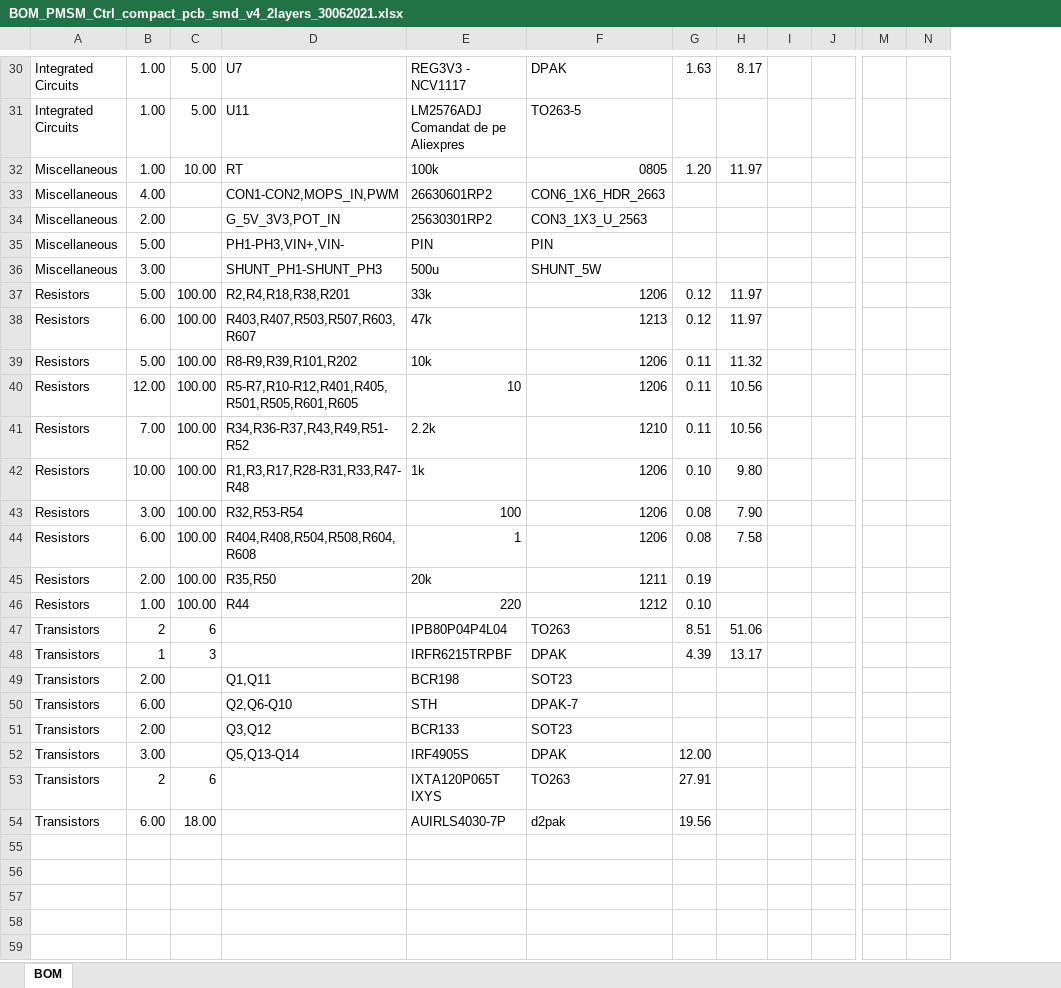
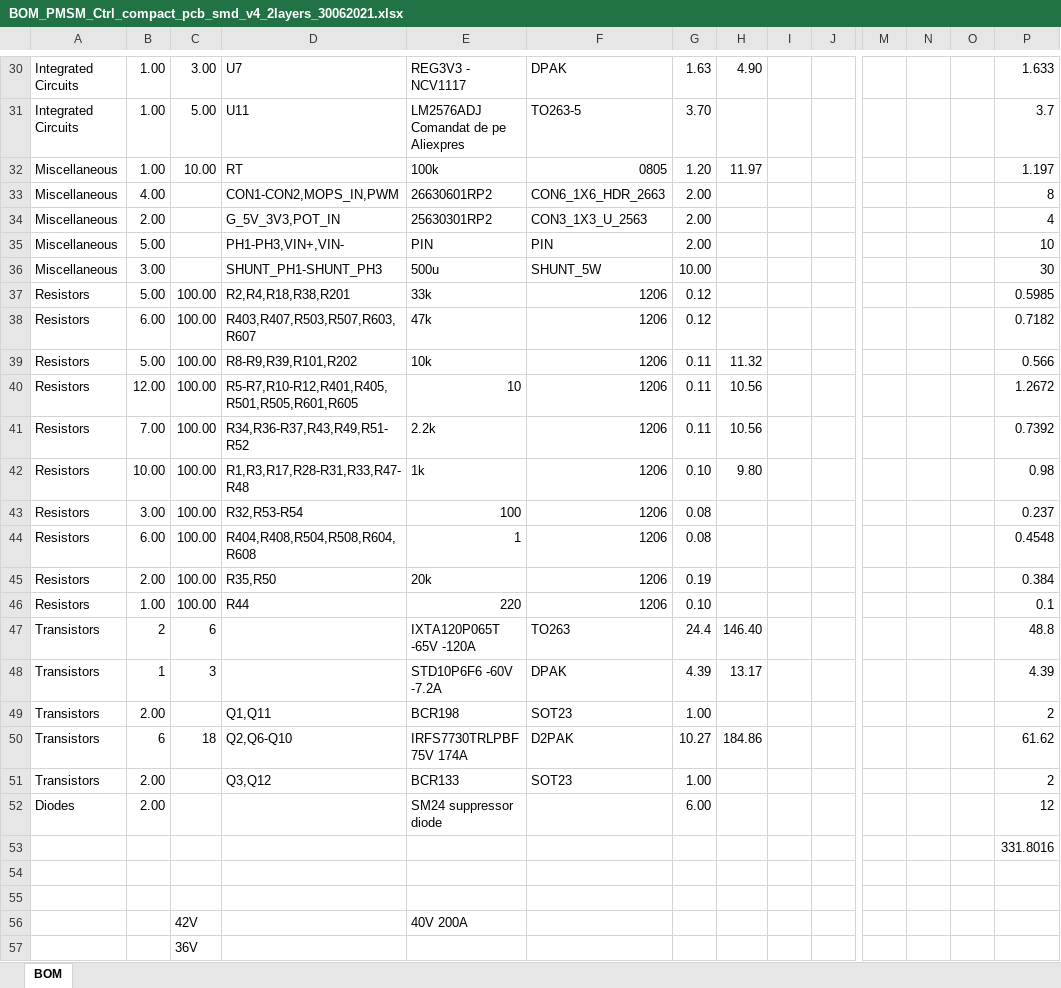
Before and after one commit to AlexTimofte/EBike_HW, an Excel workbook: OnePCB/HW/Doc/BOM_PMSM_Ctrl_compact_pcb_smd_v4_2layers_30062021.xlsx, sheet BOM, drawn as a sheet; only a part is shown, gaps mark what is left out; values as stored, in another font and other column widths than the file's, no cell formats; removed rows and columns are numbered as before the commit, all else as after; rows hold the shown columns only; the diff covers the shown part only; the diff names each change by its address in the sheet, - before the commit and + after, or states it on an @@ line.

```diff
--- a/OnePCB/HW/Doc/BOM_PMSM_Ctrl_compact_pcb_smd_v4_2layers_30062021.xlsx (sheet BOM)
+++ b/OnePCB/HW/Doc/BOM_PMSM_Ctrl_compact_pcb_smd_v4_2layers_30062021.xlsx (sheet BOM)
+column O, empty
+column P, rows 30-49: 1.633 | 3.7 | 1.197 | 8 | 4 | 10 | 30 | 0.5985 | 0.7182 | 0.566 | 1.2672 | 0.7392 | 0.98 | 0.237 | 0.4548 | 0.384 | 0.1 | 48.8 | 4.39 | 2; row 51: 2; row 53: 331.8016
-C30: 5.00
+C30: 3.00
-H30: 8.17
+H30: 4.90
-G31: (empty)
+G31: 3.70
-G33:G35: (empty)
+G33:G35: 2.00
-G36: (empty)
+G36: 10.00
-H37:H38: 11.97
+H37:H38: (empty)
-F38: 1213
+F38: 1206
-F41: 1210
+F41: 1206
-H43: 7.90
+H43: (empty)
-H44: 7.58
+H44: (empty)
-F45: 1211
+F45: 1206
-F46: 1212
+F46: 1206
-E47: IPB80P04P4L04
+E47: IXTA120P065T -65V -120A
-G47: 8.51
+G47: 24.4
-H47: 51.06
+H47: 146.40
-E48: IRFR6215TRPBF
+E48: STD10P6F6 -60V -7.2A
-G49: (empty)
+G49: 1.00
-row 50: Transistors | 6.00 |  | Q2,Q6-Q10 | STH | DPAK-7
+row 50: Transistors | 6 | 18 | Q2,Q6-Q10 | IRFS7730TRLPBF 75V 174A | D2PAK | 10.27 | 184.86 |  |  |  |  |  | 61.62
-G51: (empty)
+G51: 1.00
+row 52: Diodes | 2.00 |  |  | SM24 suppressor diode |  | 6.00 |  |  |  |  |  |  | 12
-A53: Transistors
+A53: (empty)
-B53: 3.00
+B53: (empty)
-D53: Q5,Q13-Q14
+D53: (empty)
-E53: IRF4905S
+E53: (empty)
-F53: DPAK
+F53: (empty)
-G53: 12.00
+G53: (empty)
-row 54: Transistors | 2 | 6 |  | IXTA120P065T IXYS | TO263 | 27.91
+row 54: (empty)
-row 55: Transistors | 6.00 | 18.00 |  | AUIRLS4030-7P | d2pak | 19.56
+row 55: (empty)
+row 56:  |  | 42V |  | 40V 200A
+row 57:  |  | 36V
```
Also changed, not shown: 1 added row, 1 removed row and 27 edited cells elsewhere in this sheet, cell formats, formulas that keep their value.
